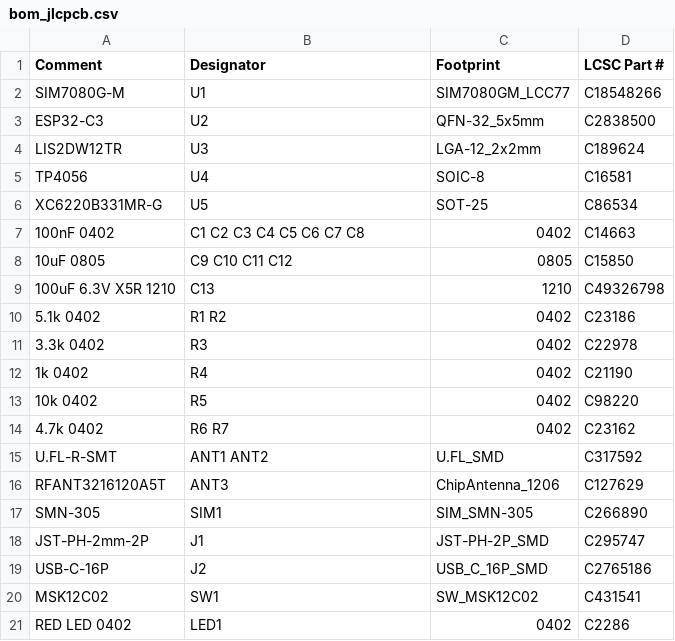
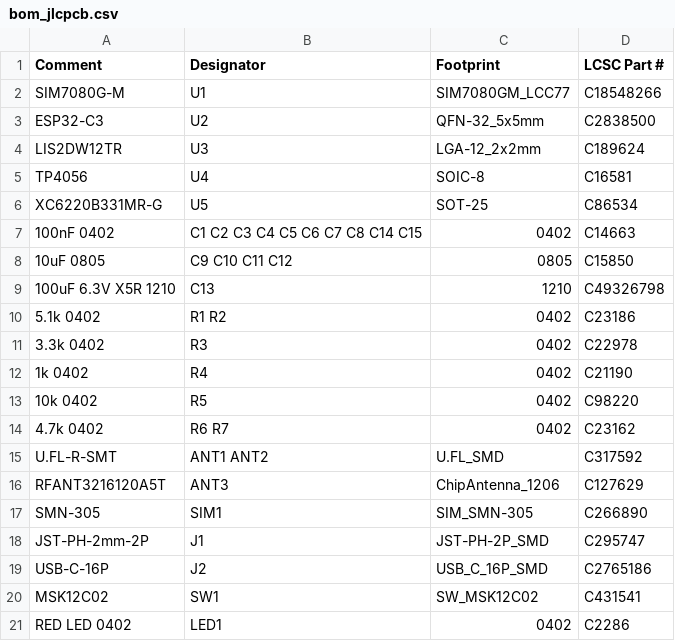
Before and after one commit to shima091824-collab/pokota-tools, a CSV file: lte-m-cat-tracker/kicad/bom_jlcpcb.csv, drawn as a sheet.

```diff
--- a/lte-m-cat-tracker/kicad/bom_jlcpcb.csv
+++ b/lte-m-cat-tracker/kicad/bom_jlcpcb.csv
@@ -6,3 +6,3 @@ TP4056,U4,SOIC-8,C16581
 XC6220B331MR-G,U5,SOT-25,C86534
-100nF 0402,C1 C2 C3 C4 C5 C6 C7 C8,0402,C14663
+100nF 0402,C1 C2 C3 C4 C5 C6 C7 C8 C14 C15,0402,C14663
 10uF 0805,C9 C10 C11 C12,0805,C15850
```
Also changed, not shown: 28 other files.
